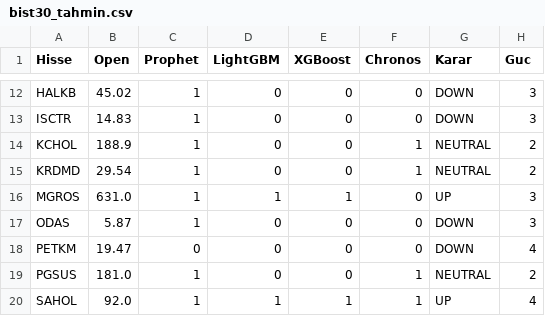
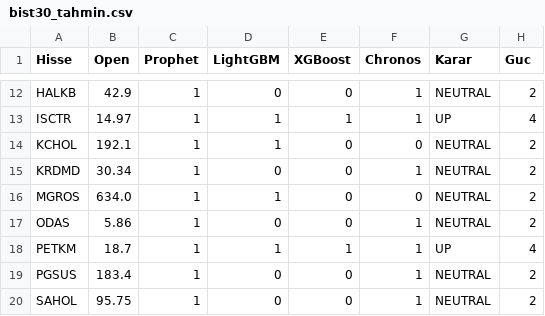
Before and after one commit to efekumru/bist30-pred, a CSV file: data/bist30_tahmin.csv, drawn as a sheet; only a part is shown, gaps mark what is left out; the diff covers the shown part only; the diff names each change by its address in the sheet, - before the commit and + after, or states it on an @@ line.

```diff
--- a/data/bist30_tahmin.csv
+++ b/data/bist30_tahmin.csv
-B12 (Open): 45.02
+B12 (Open): 42.9
-F12:F13 (Chronos): 0
+F12:F13 (Chronos): 1
-G12 (Karar): DOWN
+G12 (Karar): NEUTRAL
-H12 (Guc): 3
+H12 (Guc): 2
-B13 (Open): 14.83
+B13 (Open): 14.97
-D13:D14 (LightGBM): 0
+D13:D14 (LightGBM): 1
-E13 (XGBoost): 0
+E13 (XGBoost): 1
-G13 (Karar): DOWN
+G13 (Karar): UP
-H13 (Guc): 3
+H13 (Guc): 4
-B14 (Open): 188.9
+B14 (Open): 192.1
-F14 (Chronos): 1
+F14 (Chronos): 0
-B15 (Open): 29.54
+B15 (Open): 30.34
-B16 (Open): 631.0
+B16 (Open): 634.0
-E16 (XGBoost): 1
+E16 (XGBoost): 0
-G16 (Karar): UP
+G16 (Karar): NEUTRAL
-H16:H17 (Guc): 3
+H16:H17 (Guc): 2
-B17 (Open): 5.87
+B17 (Open): 5.86
-F17:F18 (Chronos): 0
+F17:F18 (Chronos): 1
-G17 (Karar): DOWN
+G17 (Karar): NEUTRAL
-B18 (Open): 19.47
+B18 (Open): 18.7
-C18 (Prophet): 0
+C18 (Prophet): 1
-D18 (LightGBM): 0
+D18 (LightGBM): 1
-E18 (XGBoost): 0
+E18 (XGBoost): 1
-G18 (Karar): DOWN
+G18 (Karar): UP
-B19 (Open): 181.0
+B19 (Open): 183.4
-B20 (Open): 92.0
+B20 (Open): 95.75
-D20 (LightGBM): 1
+D20 (LightGBM): 0
-E20 (XGBoost): 1
+E20 (XGBoost): 0
-G20 (Karar): UP
+G20 (Karar): NEUTRAL
-H20 (Guc): 4
+H20 (Guc): 2
```
Also changed, not shown: 75 edited cells elsewhere in this file, 1 other file.
